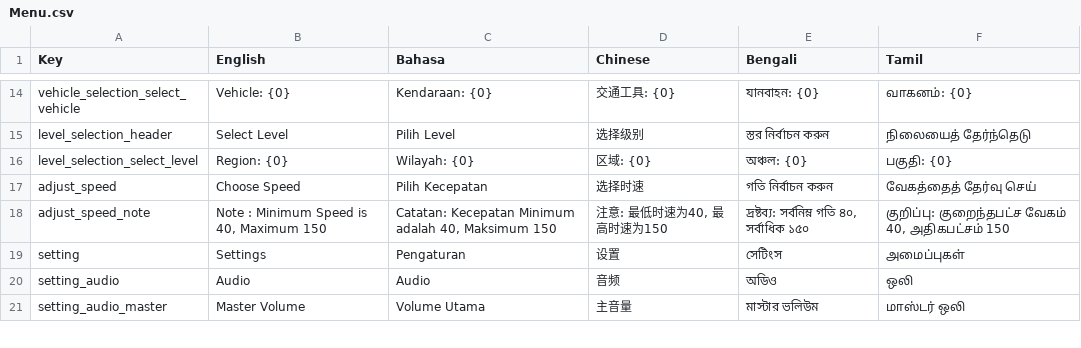
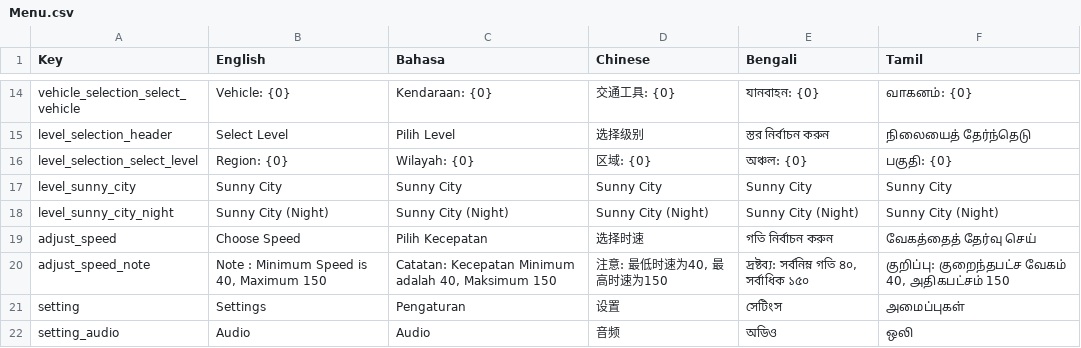
Before and after one commit to Azis32113/Azis32113.github.io, a CSV file: driving-sim-2/StreamingAssets/Localization/Menu.csv, drawn as a sheet; only a part is shown, gaps mark what is left out; the shorter side is filled out with more unchanged rows.

```diff
--- a/driving-sim-2/StreamingAssets/Localization/Menu.csv
+++ b/driving-sim-2/StreamingAssets/Localization/Menu.csv
@@ -21,2 +21,4 @@ level_selection_header,Select Level,Pilih Level,选择级别,স্তর নি
 level_selection_select_level,Region: {0},Wilayah: {0},区域: {0},অঞ্চল: {0},பகுதி: {0}
+level_sunny_city,Sunny City,Sunny City,Sunny City,Sunny City,Sunny City
+level_sunny_city_night,Sunny City (Night),Sunny City (Night),Sunny City (Night),Sunny City (Night),Sunny City (Night)
 adjust_speed,Choose Speed,Pilih Kecepatan,选择时速,গতি নির্বাচন করুন,வேகத்தைத் தேர்வு செய்
```
Also changed, not shown: driving-sim-2/StreamingAssets/Localization/Gameplay.csv, 6 other files.
